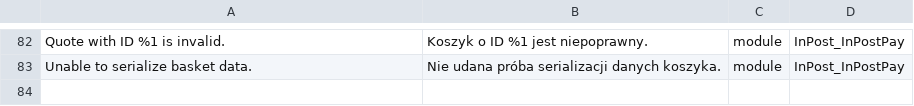
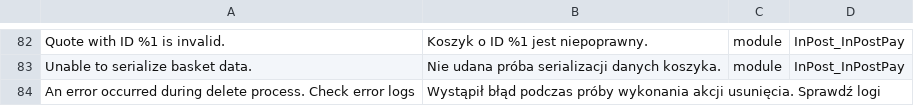
Before and after one commit to FastWhiteCat/magento2-inpost-pay, a CSV file: packages/magento2-module-inpost-pay/src/i18n/pl_PL.csv, drawn as a sheet; only a part is shown, gaps mark what is left out.

```diff
--- a/packages/magento2-module-inpost-pay/src/i18n/pl_PL.csv
+++ b/packages/magento2-module-inpost-pay/src/i18n/pl_PL.csv
@@ -83 +83,2 @@
 "Unable to serialize basket data.","Nie udana próba serializacji danych koszyka.",module,InPost_InPostPay
+"An error occurred during delete process. Check error logs","Wystąpił błąd podczas próby wykonania akcji usunięcia. Sprawdź logi"
```
Also changed, not shown: 4 other files.
